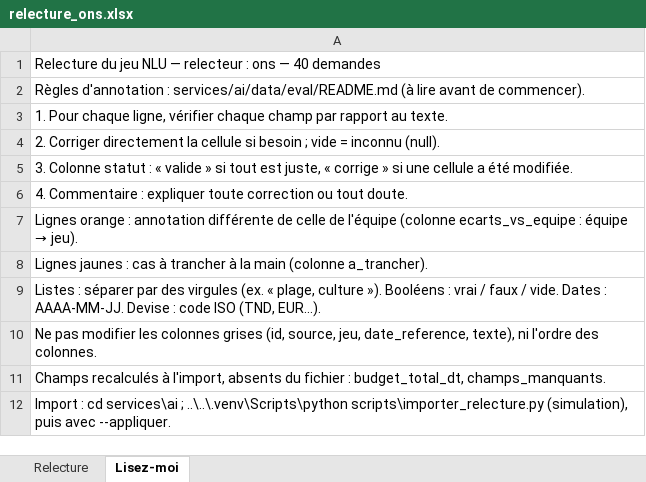
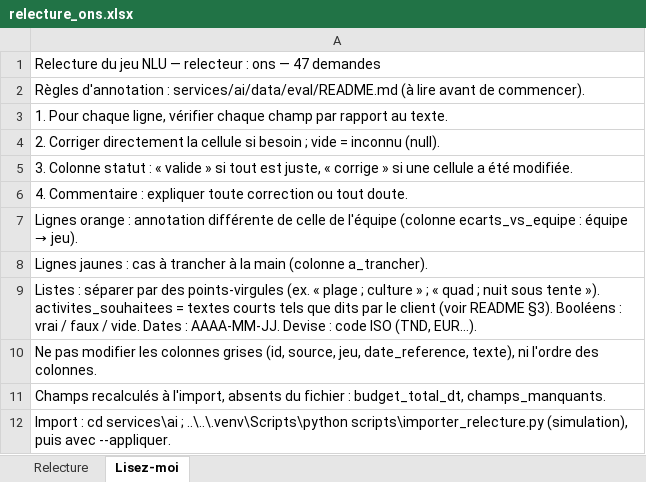
Before and after one commit to ALI0benjannet/voyara, an Excel workbook: docs/ia/relecture/relecture_ons.xlsx, sheet Lisez-moi, drawn as a sheet; values as stored, in another font and other column widths than the file's, no borders; the diff names each change by its address in the sheet, - before the commit and + after, or states it on an @@ line.

```diff
--- a/docs/ia/relecture/relecture_ons.xlsx (sheet Lisez-moi)
+++ b/docs/ia/relecture/relecture_ons.xlsx (sheet Lisez-moi)
-A1: …ons — 40 demandes
+A1: …ons — 47 demandes
-A9: …par des virgules (ex. « plage, culture »). Booléens :…
+A9: …par des points-virgules (ex. « plage ; culture » ; « quad ; nuit sous tente »). activites_souhaitees = textes courts tels que dits par le client (voir README §3). Booléens :…
```
Also changed, not shown: sheet Relecture, docs/ia/relecture/relecture_ali.xlsx, docs/ia/relecture/relecture_boutheina.xlsx, 13 other files.
